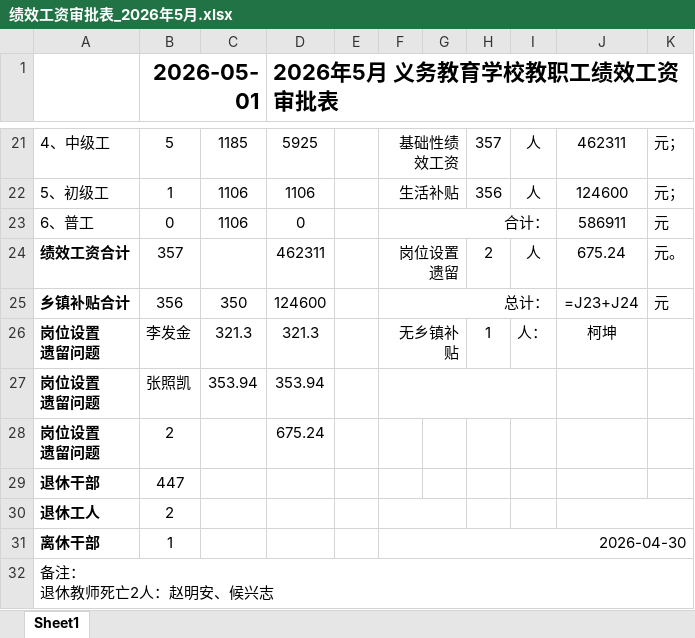
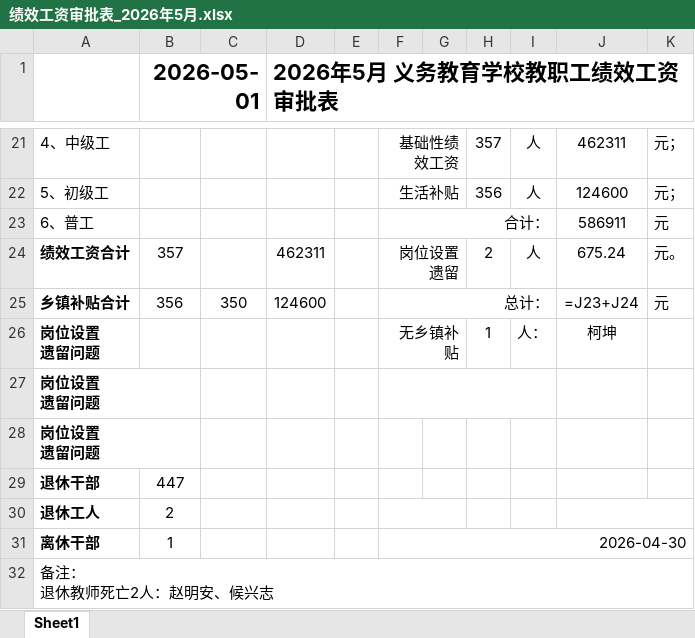
Before and after one commit to kaixinone1/erp_education_system, an Excel workbook: tp_education_system/backend/exports/绩效工资审批表_2026年5月.xlsx, sheet Sheet1, drawn as a sheet; only a part is shown, gaps mark what is left out; values as stored, in another font and other column widths than the file's, no borders; formulas without a stored value are shown as written; removed rows and columns are numbered as before the commit, all else as after; ↵ is a line break in a cell; the diff covers the shown part only; the diff names each change by its address in the sheet, - before the commit and + after, or states it on an @@ line.

```diff
--- a/tp_education_system/backend/exports/绩效工资审批表_2026年5月.xlsx (sheet Sheet1)
+++ b/tp_education_system/backend/exports/绩效工资审批表_2026年5月.xlsx (sheet Sheet1)
-B21 (2026-05-01): 5
+B21 (2026-05-01): (empty)
-C21: 1185
+C21: (empty)
-D21 (2026年5月 义务教育学校教职工绩效工资审批表): 5925
+D21 (2026年5月 义务教育学校教职工绩效工资审批表): (empty)
-B22 (2026-05-01): 1
+B22 (2026-05-01): (empty)
-C22:C23: 1106
+C22:C23: (empty)
-D22 (2026年5月 义务教育学校教职工绩效工资审批表): 1106
+D22 (2026年5月 义务教育学校教职工绩效工资审批表): (empty)
-B23 (2026-05-01): 0
+B23 (2026-05-01): (empty)
-D23 (2026年5月 义务教育学校教职工绩效工资审批表): 0
+D23 (2026年5月 义务教育学校教职工绩效工资审批表): (empty)
-B26 (2026-05-01): 李发金
+B26 (2026-05-01): (empty)
-C26: 321.3
+C26: (empty)
-D26 (2026年5月 义务教育学校教职工绩效工资审批表): 321.3
+D26 (2026年5月 义务教育学校教职工绩效工资审批表): (empty)
-row 27: 岗位设置 ↵ 遗留问题 | 张照凯 | 353.94 | 353.94
-B27 (2026-05-01): 2
+B27 (2026-05-01): (empty)
-D27 (2026年5月 义务教育学校教职工绩效工资审批表): 675.24
+D27 (2026年5月 义务教育学校教职工绩效工资审批表): (empty)
+F27:I27 merged
+row 28: 岗位设置 ↵ 遗留问题
```
Also changed, not shown: 7 added rows, 7 removed rows and 18 edited cells elsewhere in this sheet, tp_education_system/backend/exports/绩效工资审批表_2026年6月.xlsx, 2 other files.
